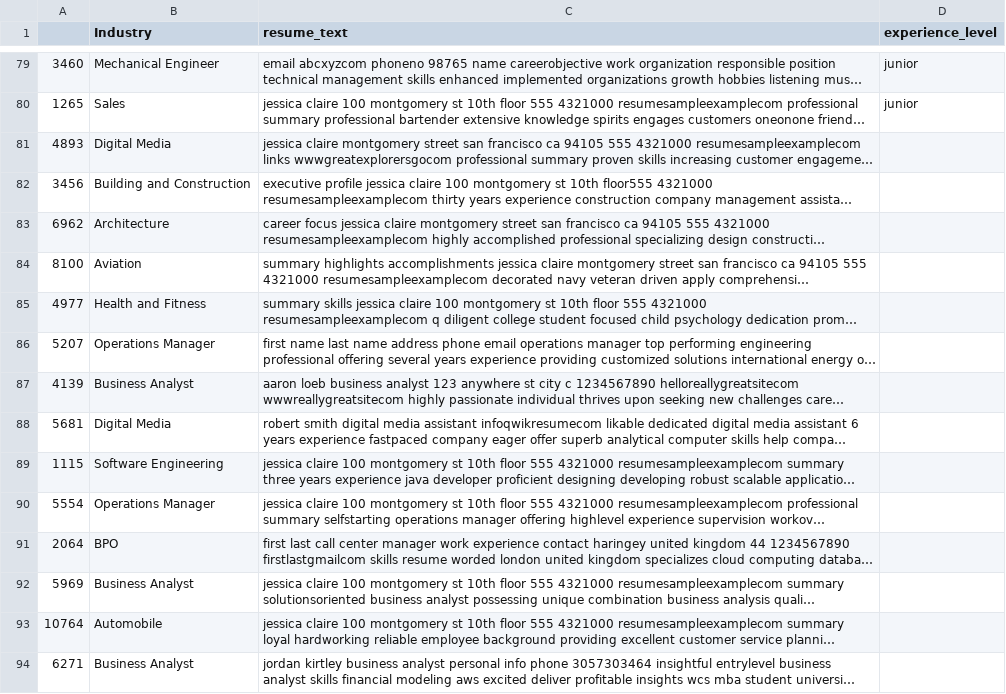
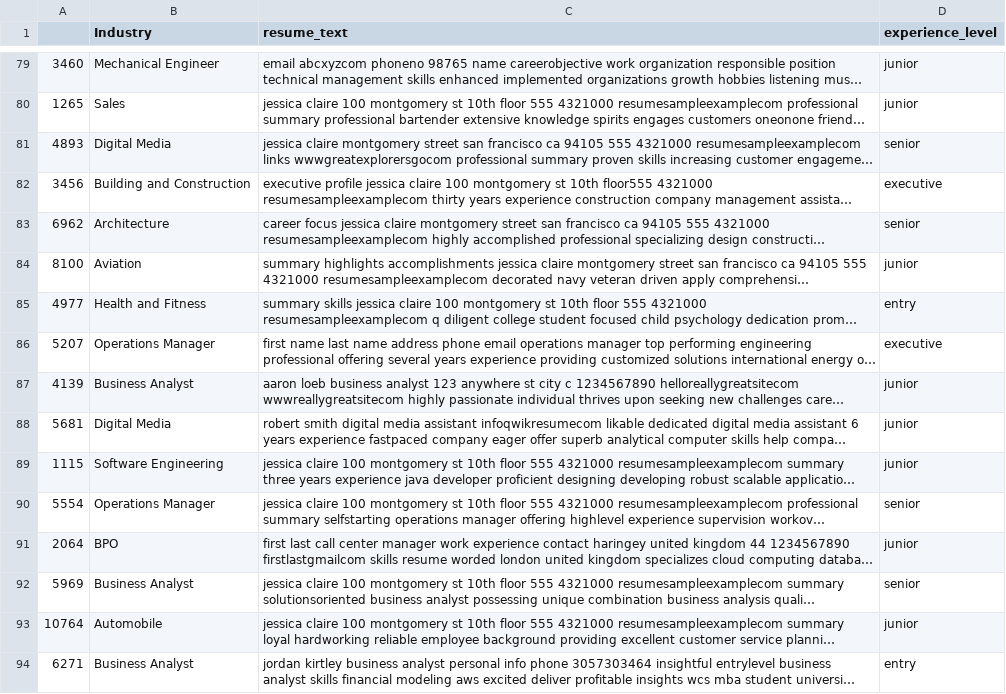
Before and after one commit to ece1786-2024/ResuMatch, a CSV file: datasets/local_datasets/ResumeFeatures.csv, drawn as a sheet; only a part is shown, gaps mark what is left out; long unchanged cells end in …; the diff covers the shown part only; the diff names each change by its address in the sheet, - before the commit and + after, or states it on an @@ line.

Commit message:
Update ResumeFeatures.csv with new data mappings

```diff
--- a/datasets/local_datasets/ResumeFeatures.csv
+++ b/datasets/local_datasets/ResumeFeatures.csv
-D81 (experience_level): (empty)
+D81 (experience_level): senior
-D82 (experience_level): (empty)
+D82 (experience_level): executive
-D83 (experience_level): (empty)
+D83 (experience_level): senior
-D84 (experience_level): (empty)
+D84 (experience_level): junior
-D85 (experience_level): (empty)
+D85 (experience_level): entry
-D86 (experience_level): (empty)
+D86 (experience_level): executive
-D87:D89 (experience_level): (empty)
+D87:D89 (experience_level): junior
-D90 (experience_level): (empty)
+D90 (experience_level): senior
-D91 (experience_level): (empty)
+D91 (experience_level): junior
-D92 (experience_level): (empty)
+D92 (experience_level): senior
-D93 (experience_level): (empty)
+D93 (experience_level): junior
-D94 (experience_level): (empty)
+D94 (experience_level): entry
```
Also changed, not shown: 57 edited cells elsewhere in this file.
